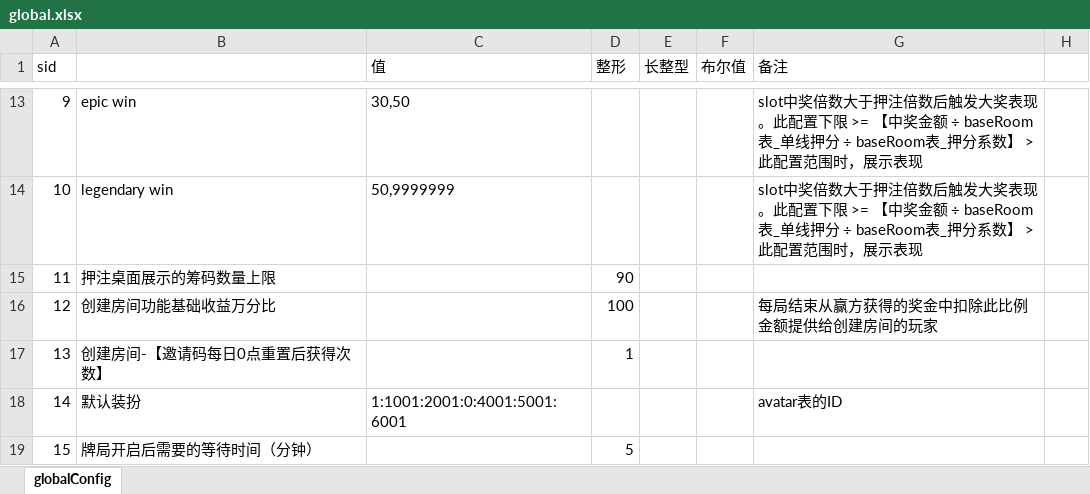
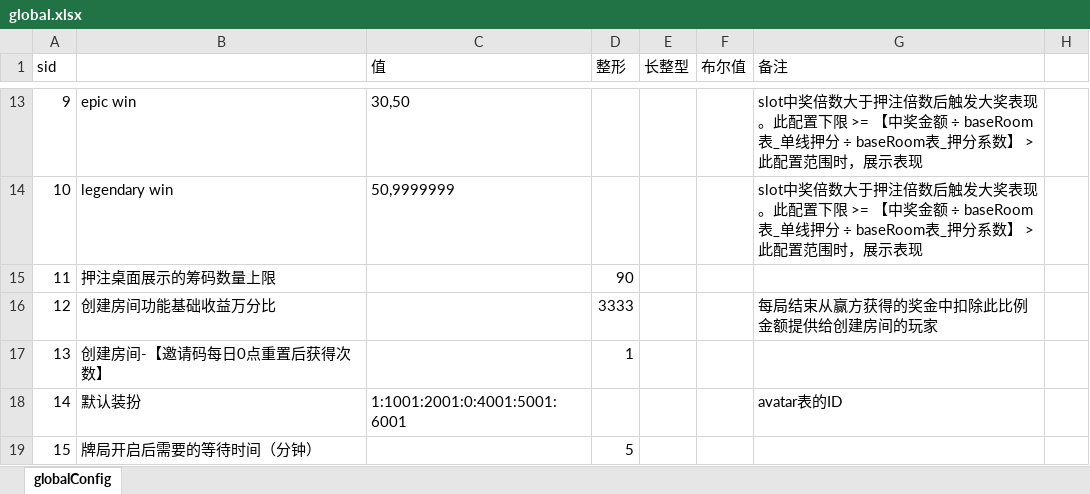
Before and after one commit to yanhailong/jjj_server, an Excel workbook: gm/resources/sample/global.xlsx, sheet globalConfig, drawn as a sheet; only a part is shown, gaps mark what is left out; values as stored, in another font and other column widths than the file's, no borders; the diff names each change by its address in the sheet, - before the commit and + after, or states it on an @@ line.

```diff
--- a/gm/resources/sample/global.xlsx (sheet globalConfig)
+++ b/gm/resources/sample/global.xlsx (sheet globalConfig)
-D16 (整形): 100
+D16 (整形): 3333
```
Also changed, not shown: hall/resources/sample/global.xlsx, hall/resources/sample/task.xlsx, 18 other files.
